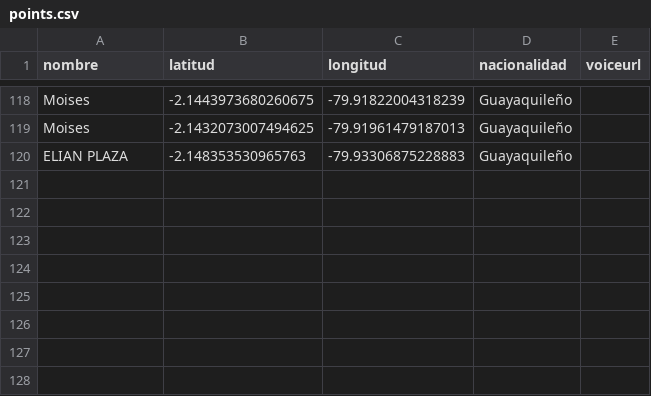
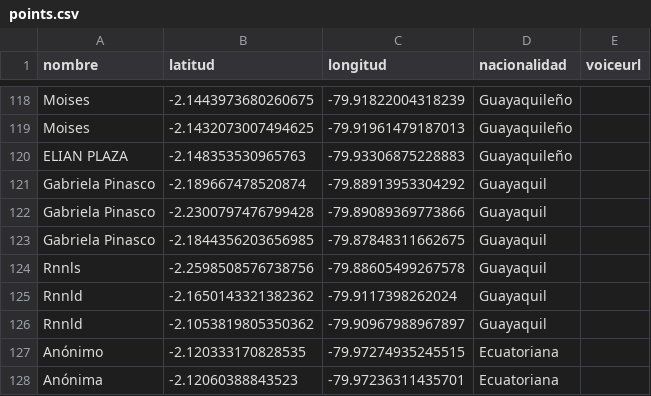
Before and after one commit to dotgoec/dot_go.ec, a CSV file: public/narcolombia/points.csv, drawn as a sheet; only a part is shown, gaps mark what is left out; the diff names each change by its address in the sheet, - before the commit and + after, or states it on an @@ line.

Commit message:
NarColombia: added new points and updated UI

```diff
--- a/public/narcolombia/points.csv
+++ b/public/narcolombia/points.csv
+row 121: Gabriela Pinasco | -2.189667478520874 | -79.88913953304292 | Guayaquil
+row 122: Gabriela Pinasco | -2.2300797476799428 | -79.89089369773866 | Guayaquil
+row 123: Gabriela Pinasco | -2.1844356203656985 | -79.87848311662675 | Guayaquil
+row 124: Rnnls | -2.2598508576738756 | -79.88605499267578 | Guayaquil
+row 125: Rnnld | -2.1650143321382362 | -79.9117398262024 | Guayaquil
+row 126: Rnnld | -2.1053819805350362 | -79.90967988967897 | Guayaquil
+row 127: Anónimo | -2.120333170828535 | -79.97274935245515 | Ecuatoriana
+row 128: Anónima | -2.12060388843523 | -79.97236311435701 | Ecuatoriana
```
Also changed, not shown: 1 other file.
